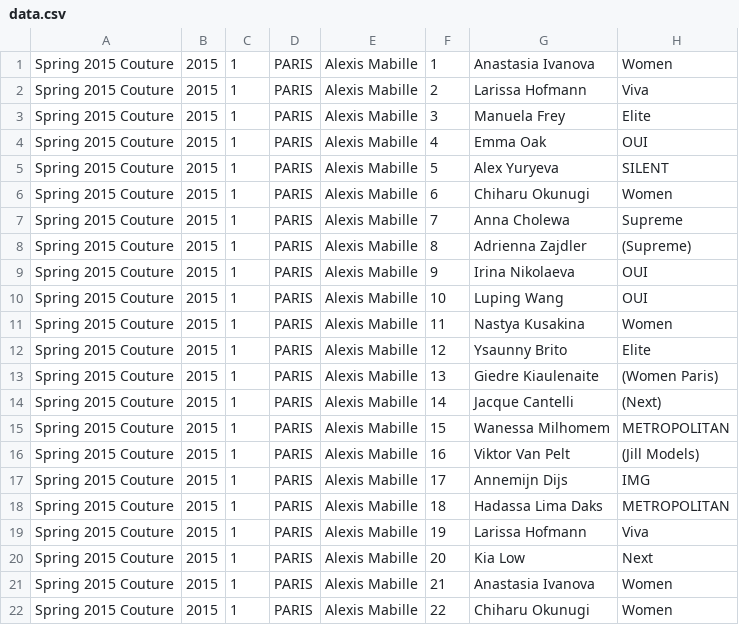
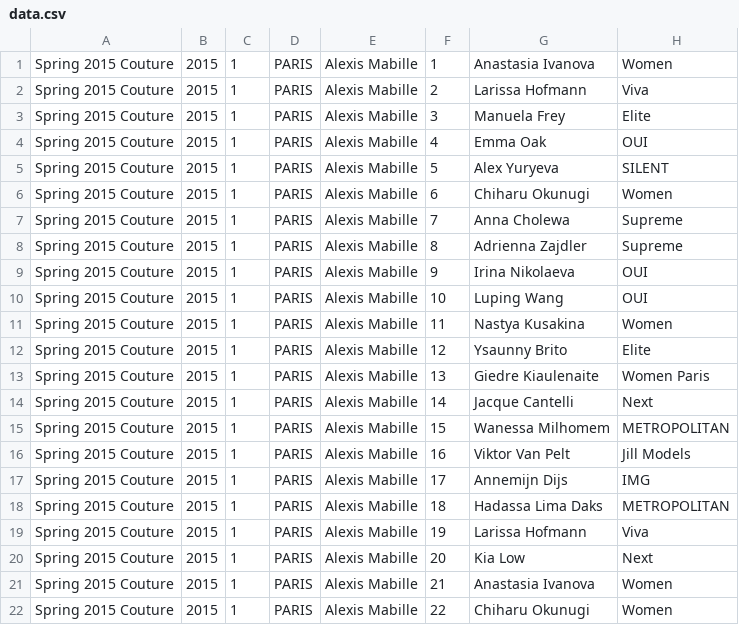
Before and after one commit to bsmmoon/scraper5, a CSV file: data.csv, drawn as a sheet.

```diff
--- a/data.csv
+++ b/data.csv
@@ -7,3 +7,3 @@ Spring 2015 Couture, 2015, 1, PARIS, Alexis Mabille, 6, Chiharu Okunugi, Women
 Spring 2015 Couture, 2015, 1, PARIS, Alexis Mabille, 7, Anna Cholewa, Supreme
-Spring 2015 Couture, 2015, 1, PARIS, Alexis Mabille, 8, Adrienna Zajdler, (Supreme)
+Spring 2015 Couture, 2015, 1, PARIS, Alexis Mabille, 8, Adrienna Zajdler, Supreme
 Spring 2015 Couture, 2015, 1, PARIS, Alexis Mabille, 9, Irina Nikolaeva, OUI
@@ -12,6 +12,6 @@ Spring 2015 Couture, 2015, 1, PARIS, Alexis Mabille, 11, Nastya Kusakina, Women
 Spring 2015 Couture, 2015, 1, PARIS, Alexis Mabille, 12, Ysaunny Brito, Elite
-Spring 2015 Couture, 2015, 1, PARIS, Alexis Mabille, 13, Giedre Kiaulenaite, (Women Paris)
-Spring 2015 Couture, 2015, 1, PARIS, Alexis Mabille, 14, Jacque Cantelli, (Next)
+Spring 2015 Couture, 2015, 1, PARIS, Alexis Mabille, 13, Giedre Kiaulenaite, Women Paris
+Spring 2015 Couture, 2015, 1, PARIS, Alexis Mabille, 14, Jacque Cantelli, Next
 Spring 2015 Couture, 2015, 1, PARIS, Alexis Mabille, 15, Wanessa Milhomem, METROPOLITAN
-Spring 2015 Couture, 2015, 1, PARIS, Alexis Mabille, 16, Viktor Van Pelt, (Jill Models)
+Spring 2015 Couture, 2015, 1, PARIS, Alexis Mabille, 16, Viktor Van Pelt, Jill Models
 Spring 2015 Couture, 2015, 1, PARIS, Alexis Mabille, 17, Annemijn Dijs, IMG
```
Also changed, not shown: 1 other file.
